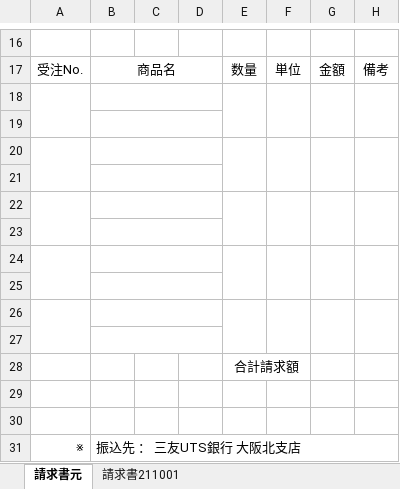
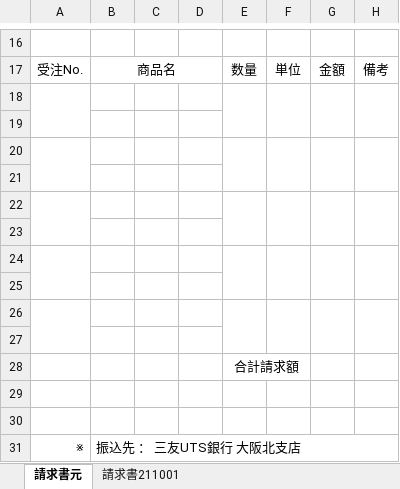
Before and after one commit to Satou-Kazuki/Cloud_Dev_Study, an Excel workbook: work/moto_sample.xlsx, sheet 請求書元, drawn as a sheet; only a part is shown, gaps mark what is left out; values as stored, in another font and other column widths than the file's, no borders; the diff names each change by its address in the sheet, - before the commit and + after, or states it on an @@ line.

```diff
--- a/work/moto_sample.xlsx (sheet 請求書元)
+++ b/work/moto_sample.xlsx (sheet 請求書元)
-B18:D18 merged
-B19:D19 merged
-B20:D20 merged
-B21:D21 merged
-B22:D22 merged
-B23:D23 merged
-B24:D24 merged
-B25:D25 merged
-B26:D26 merged
-B27:D27 merged
```
Also changed, not shown: work/プロト技研株式会社2021-07-31.xlsx, work/大川情報開発合同会社2021-03-31.xlsx, 1 other file.
